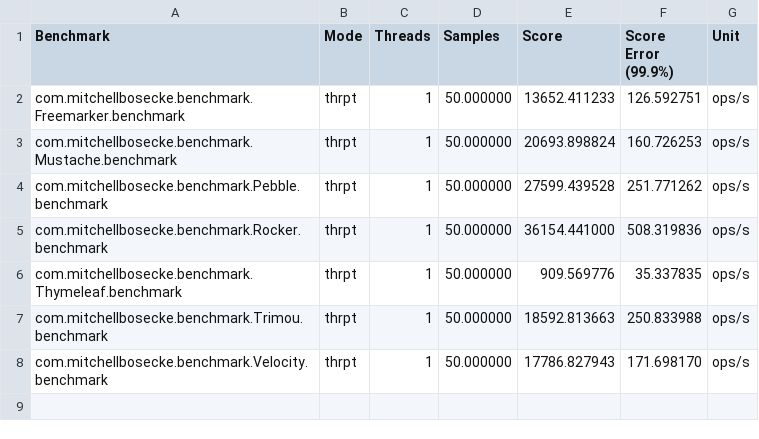
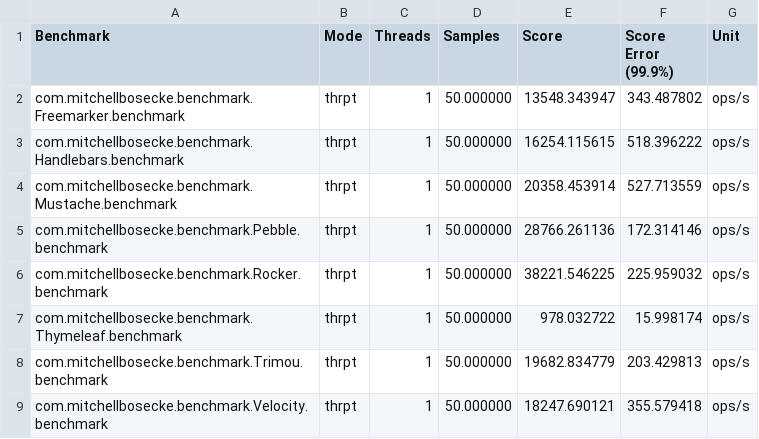
Before and after one commit to mbosecke/template-benchmark, a CSV file: results.csv, drawn as a sheet.

Commit message:
Updated results

```diff
--- a/results.csv
+++ b/results.csv
@@ -1,8 +1,9 @@
 "Benchmark","Mode","Threads","Samples","Score","Score Error (99.9%)","Unit"
-"com.mitchellbosecke.benchmark.Freemarker.benchmark","thrpt",1,50.000000,13652.411233,126.592751,"ops/s"
-"com.mitchellbosecke.benchmark.Mustache.benchmark","thrpt",1,50.000000,20693.898824,160.726253,"ops/s"
-"com.mitchellbosecke.benchmark.Pebble.benchmark","thrpt",1,50.000000,27599.439528,251.771262,"ops/s"
-"com.mitchellbosecke.benchmark.Rocker.benchmark","thrpt",1,50.000000,36154.441000,508.319836,"ops/s"
-"com.mitchellbosecke.benchmark.Thymeleaf.benchmark","thrpt",1,50.000000,909.569776,35.337835,"ops/s"
-"com.mitchellbosecke.benchmark.Trimou.benchmark","thrpt",1,50.000000,18592.813663,250.833988,"ops/s"
-"com.mitchellbosecke.benchmark.Velocity.benchmark","thrpt",1,50.000000,17786.827943,171.698170,"ops/s"
+"com.mitchellbosecke.benchmark.Freemarker.benchmark","thrpt",1,50.000000,13548.343947,343.487802,"ops/s"
+"com.mitchellbosecke.benchmark.Handlebars.benchmark","thrpt",1,50.000000,16254.115615,518.396222,"ops/s"
+"com.mitchellbosecke.benchmark.Mustache.benchmark","thrpt",1,50.000000,20358.453914,527.713559,"ops/s"
+"com.mitchellbosecke.benchmark.Pebble.benchmark","thrpt",1,50.000000,28766.261136,172.314146,"ops/s"
+"com.mitchellbosecke.benchmark.Rocker.benchmark","thrpt",1,50.000000,38221.546225,225.959032,"ops/s"
+"com.mitchellbosecke.benchmark.Thymeleaf.benchmark","thrpt",1,50.000000,978.032722,15.998174,"ops/s"
+"com.mitchellbosecke.benchmark.Trimou.benchmark","thrpt",1,50.000000,19682.834779,203.429813,"ops/s"
+"com.mitchellbosecke.benchmark.Velocity.benchmark","thrpt",1,50.000000,18247.690121,355.579418,"ops/s"
```
Also changed, not shown: 1 other file.
